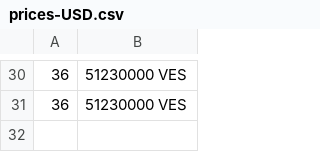
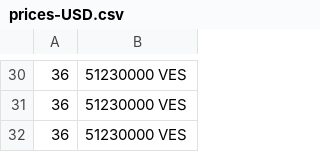
Before and after one commit to AltuOs/merida-june-6-2024, a CSV file: prices-USD.csv, drawn as a sheet; only a part is shown, gaps mark what is left out; the diff names each change by its address in the sheet, - before the commit and + after, or states it on an @@ line.

```diff
--- a/prices-USD.csv
+++ b/prices-USD.csv
+row 32: 36 | 51230000 VES
```
